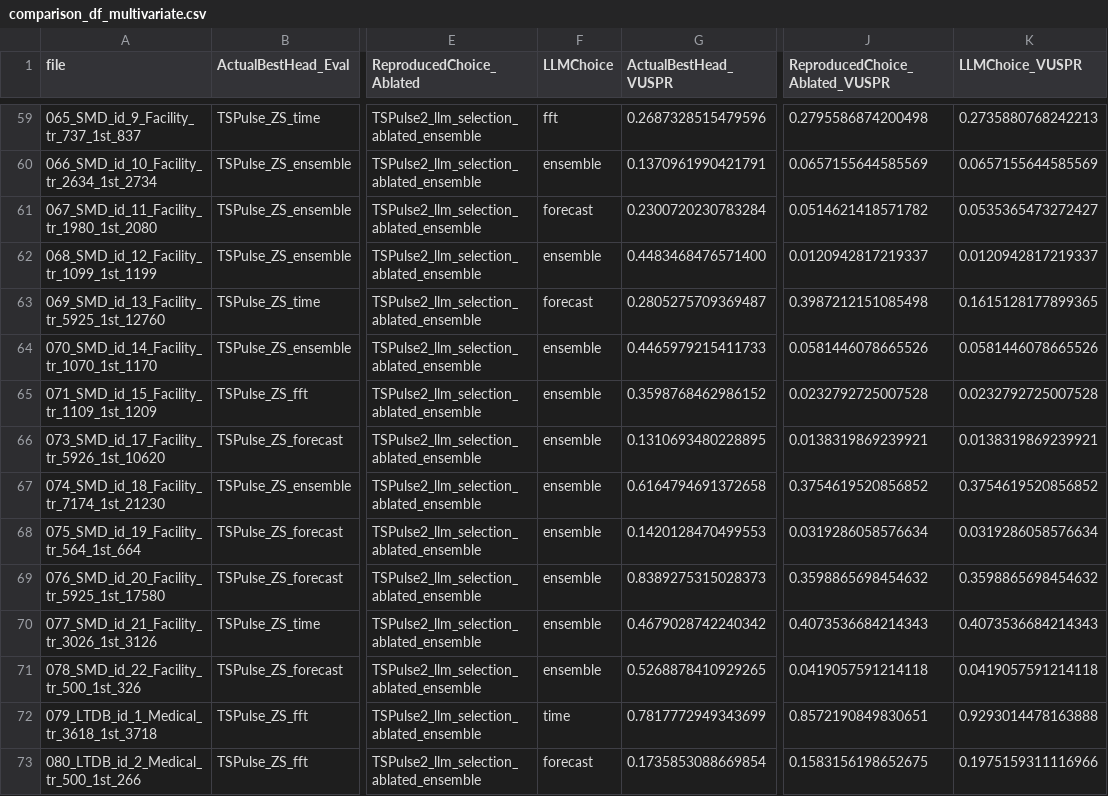
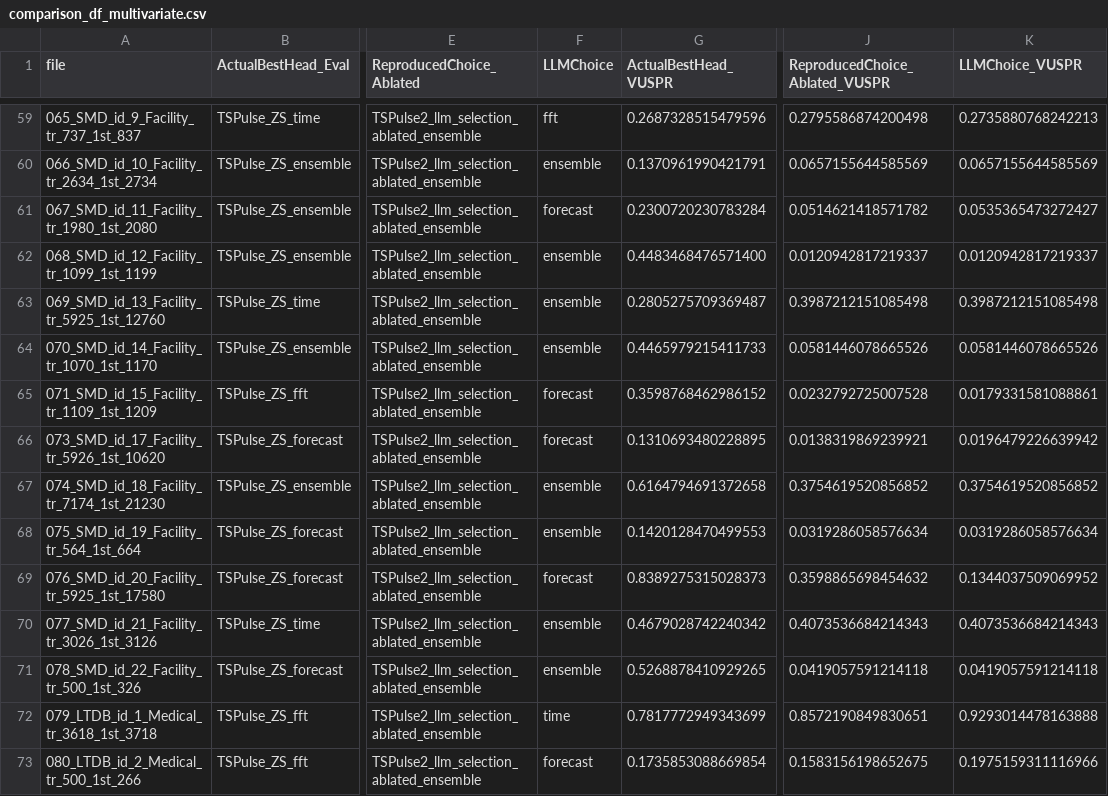
Before and after one commit to seokjeongeum/TSB-AD, a CSV file: TSPulse2/comparison_df_multivariate.csv, drawn as a sheet; only a part is shown, gaps mark what is left out; the diff covers the shown part only; the diff names each change by its address in the sheet, - before the commit and + after, or states it on an @@ line.

```diff
--- a/TSPulse2/comparison_df_multivariate.csv
+++ b/TSPulse2/comparison_df_multivariate.csv
-F63 (LLMChoice): forecast
+F63 (LLMChoice): ensemble
-K63 (LLMChoice_VUSPR): 0.1615128177899365
+K63 (LLMChoice_VUSPR): 0.3987212151085498
-F65:F66 (LLMChoice): ensemble
+F65:F66 (LLMChoice): forecast
-K65 (LLMChoice_VUSPR): 0.0232792725007528
+K65 (LLMChoice_VUSPR): 0.0179331581088861
-K66 (LLMChoice_VUSPR): 0.0138319869239921
+K66 (LLMChoice_VUSPR): 0.0196479226639942
-F69 (LLMChoice): ensemble
+F69 (LLMChoice): forecast
-K69 (LLMChoice_VUSPR): 0.3598865698454632
+K69 (LLMChoice_VUSPR): 0.1344037509069952
```
Also changed, not shown: 88 edited cells elsewhere in this file, comparison_results/consolidated_dataset_mean_scores_VUS-PR.csv, comparison_results/consolidated_mean_score_summary_VUS-PR.csv, 19 other files.
